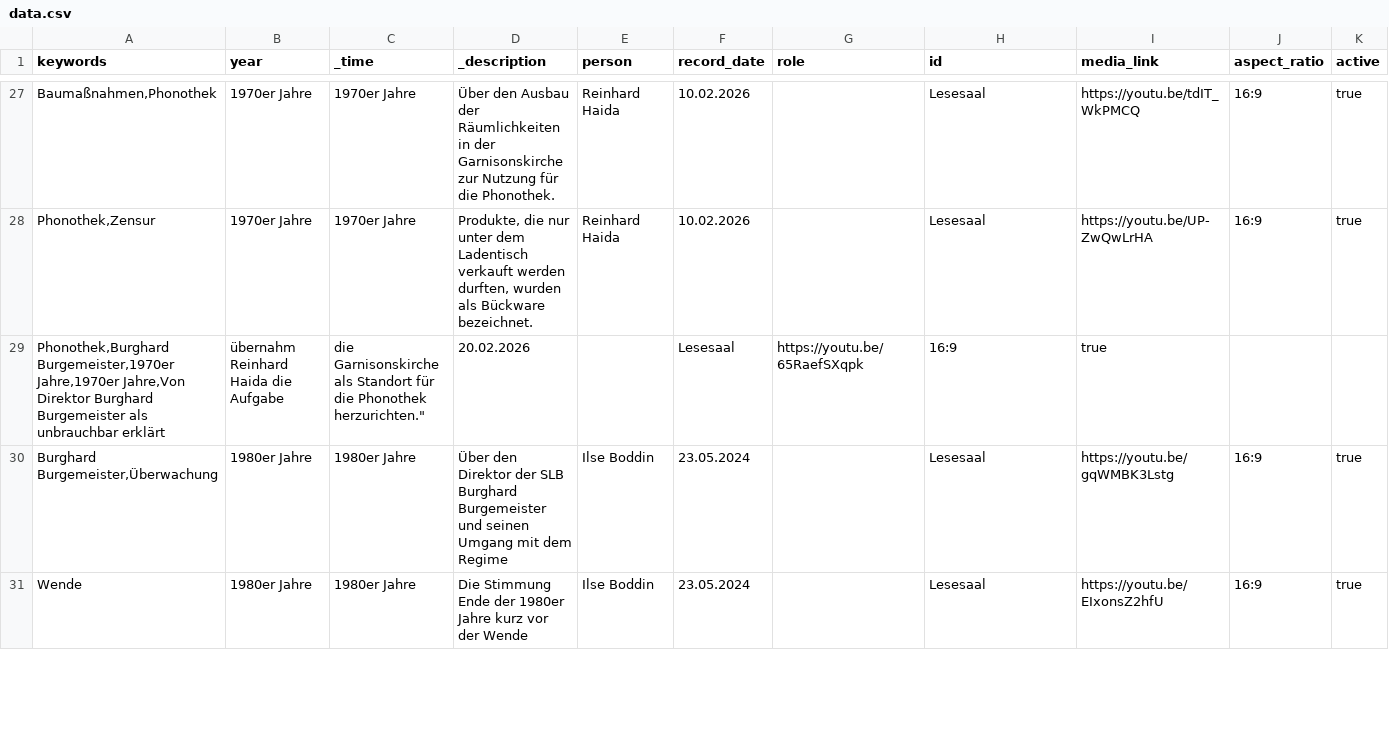
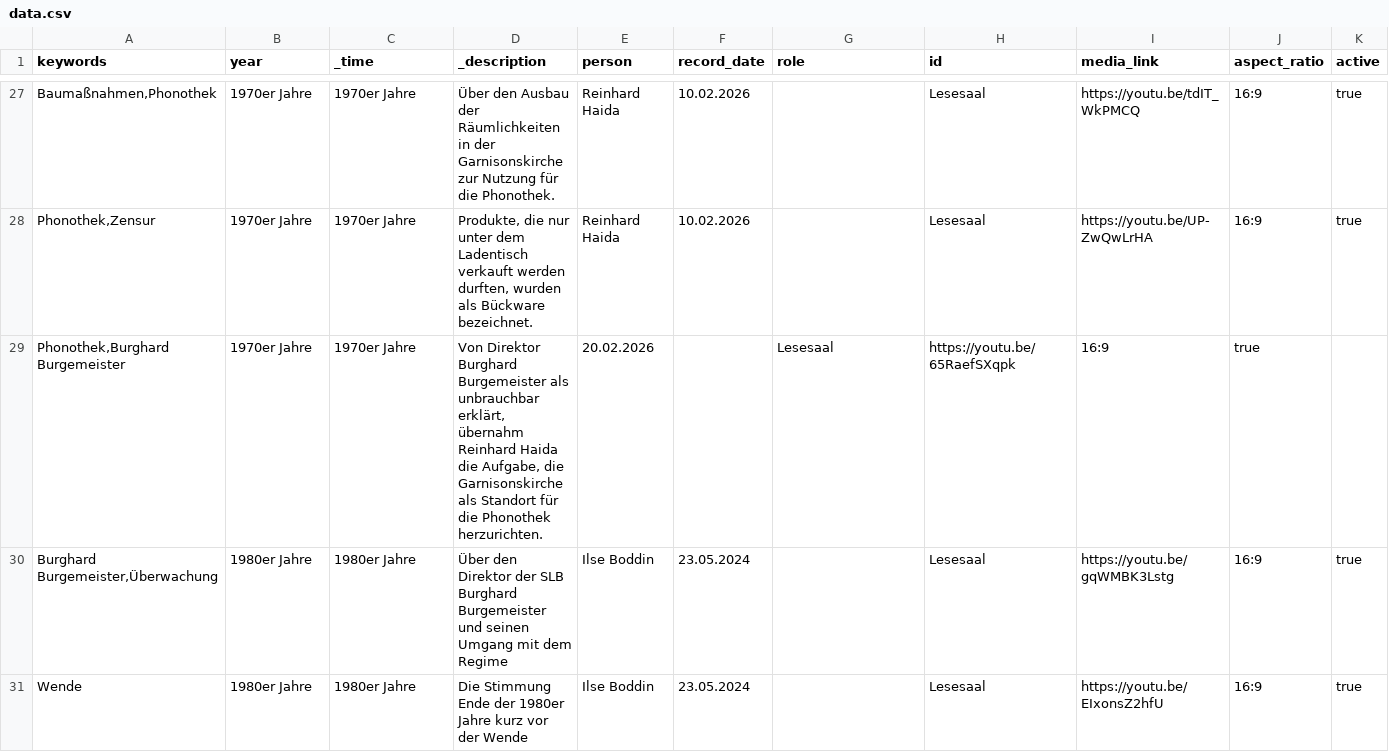
Before and after one commit to robertcornelisschuppe/Erinnerungen-an-die-SLB, a CSV file: data.csv, drawn as a sheet; only a part is shown, gaps mark what is left out; removed rows and columns are numbered as before the commit, all else as after; the diff names each change by its address in the sheet, - before the commit and + after, or states it on an @@ line.

Commit message:
Update data.csv

```diff
--- a/data.csv
+++ b/data.csv
-row 29: Phonothek,Burghard Burgemeister,1970er Jahre,1970er Jahre,Von Direktor Burghard Burgemeister als unbrauchbar erklärt | übernahm Reinhard Haida die Aufgabe | die Garnisonskirche als Standort für die Phonothek herzurichten." | 20.02.2026 |  | Lesesaal | https://youtu.be/65RaefSXqpk | 16:9 | true
+row 29: Phonothek,Burghard Burgemeister | 1970er Jahre | 1970er Jahre | Von Direktor Burghard Burgemeister als unbrauchbar erklärt, übernahm Reinhard Haida die Aufgabe, die Garnisonskirche als Standort für die Phonothek herzurichten. | 20.02.2026 |  | Lesesaal | https://youtu.be/65RaefSXqpk | 16:9 | true
```
